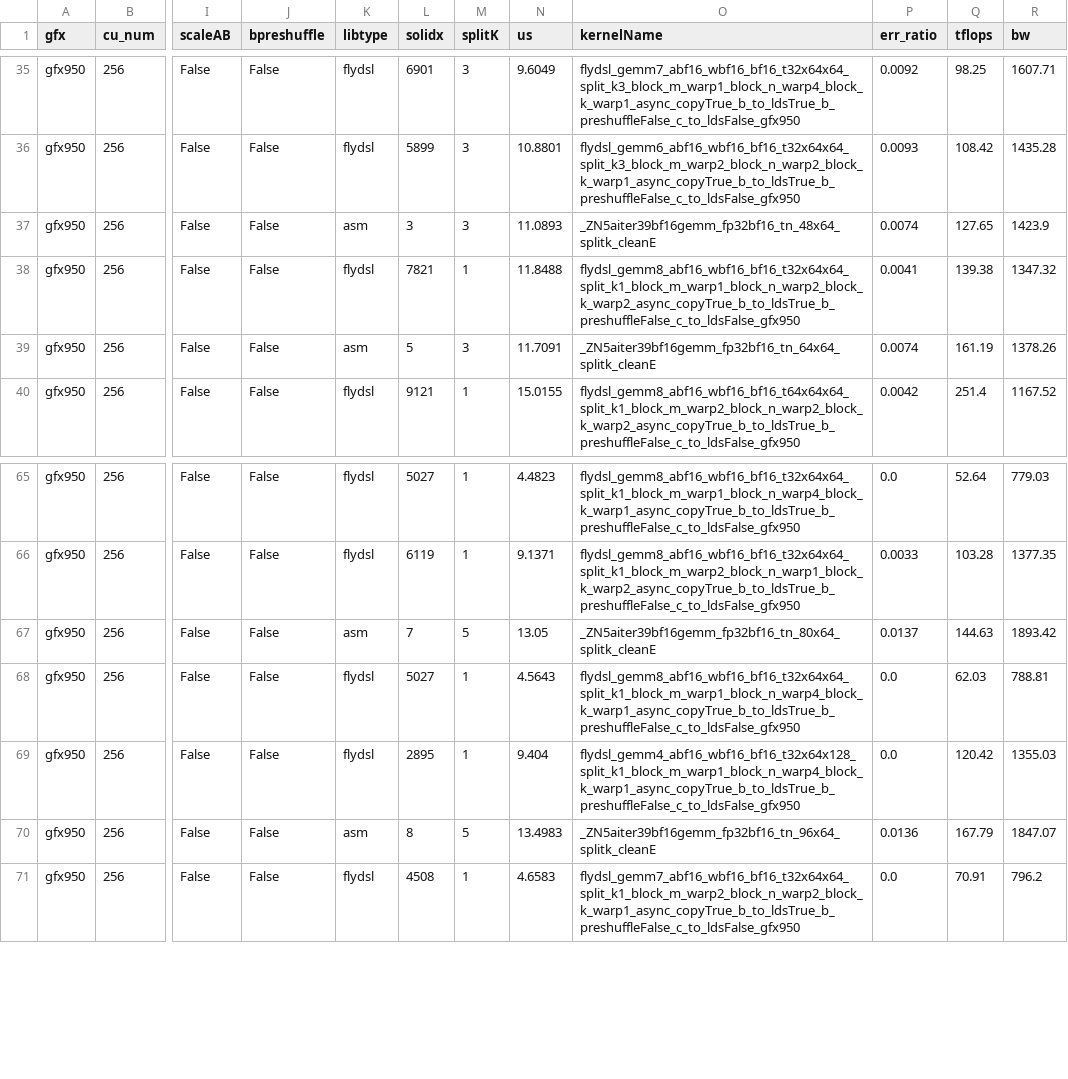
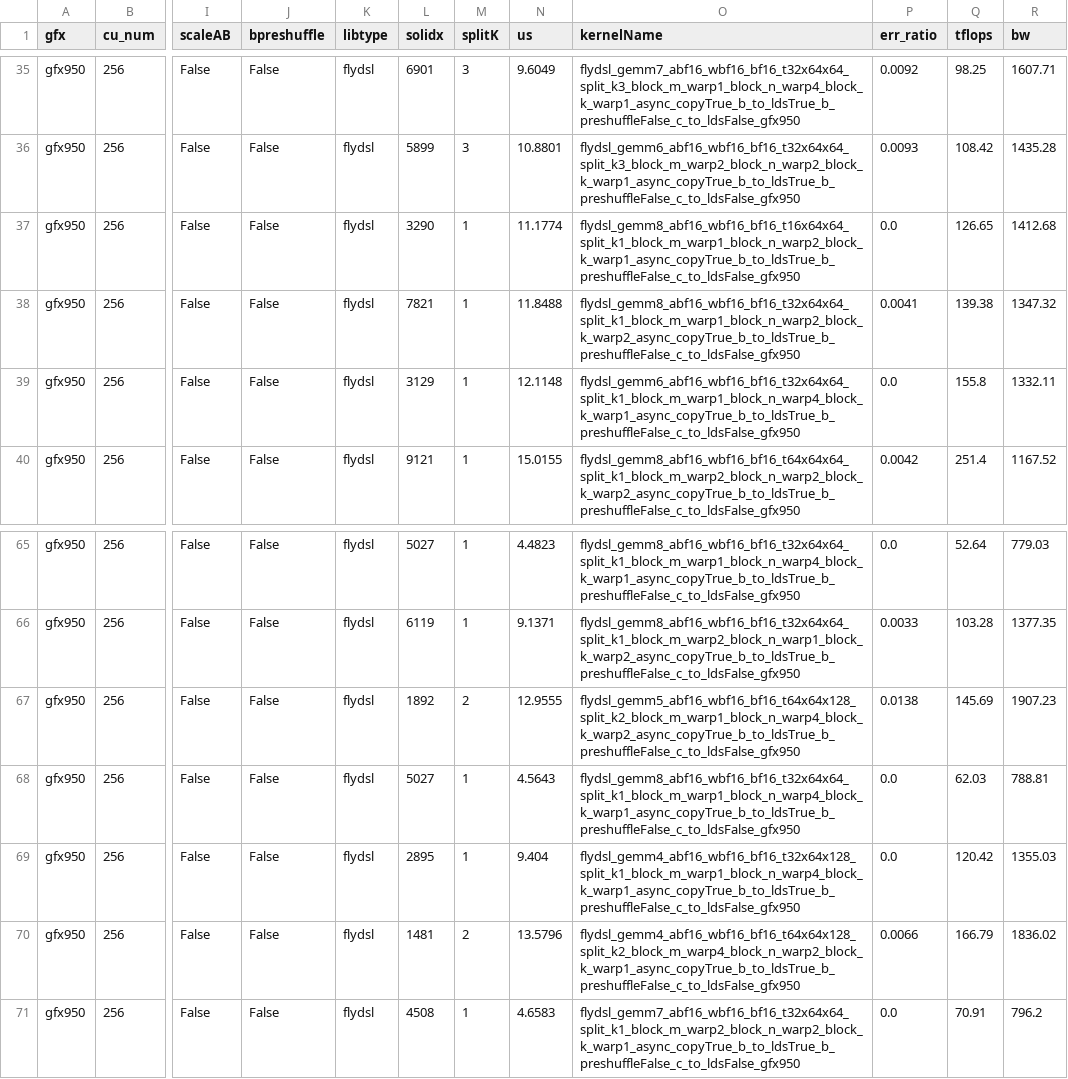
Before and after one commit to lucas-santos-amd/aiter, a CSV file: aiter/configs/model_configs/gptoss_bf16_tuned_gemm.csv, drawn as a sheet; only a part is shown, gaps mark what is left out; the diff names each change by its address in the sheet, - before the commit and + after, or states it on an @@ line.

Commit message:
[fix](gemm): fix hang issue (#3664)
Co-authored-by: perzhang <perzhang@amd.com>

```diff
--- a/aiter/configs/model_configs/gptoss_bf16_tuned_gemm.csv
+++ b/aiter/configs/model_configs/gptoss_bf16_tuned_gemm.csv
-K37 (libtype): asm
+K37 (libtype): flydsl
-L37 (solidx): 3
+L37 (solidx): 3290
-M37 (splitK): 3
+M37 (splitK): 1
-N37 (us): 11.0893
+N37 (us): 11.1774
-O37 (kernelName): _ZN5aiter39bf16gemm_fp32bf16_tn_48x64_splitk_cleanE
+O37 (kernelName): flydsl_gemm8_abf16_wbf16_bf16_t16x64x64_split_k1_block_m_warp1_block_n_warp2_block_k_warp1_async_copyTrue_b_to_ldsTrue_b_preshuffleFalse_c_to_ldsFalse_gfx950
-P37 (err_ratio): 0.0074
+P37 (err_ratio): 0.0
-Q37 (tflops): 127.65
+Q37 (tflops): 126.65
-R37 (bw): 1423.9
+R37 (bw): 1412.68
-K39 (libtype): asm
+K39 (libtype): flydsl
-L39 (solidx): 5
+L39 (solidx): 3129
-M39 (splitK): 3
+M39 (splitK): 1
-N39 (us): 11.7091
+N39 (us): 12.1148
-O39 (kernelName): _ZN5aiter39bf16gemm_fp32bf16_tn_64x64_splitk_cleanE
+O39 (kernelName): flydsl_gemm6_abf16_wbf16_bf16_t32x64x64_split_k1_block_m_warp1_block_n_warp4_block_k_warp1_async_copyTrue_b_to_ldsTrue_b_preshuffleFalse_c_to_ldsFalse_gfx950
-P39 (err_ratio): 0.0074
+P39 (err_ratio): 0.0
-Q39 (tflops): 161.19
+Q39 (tflops): 155.8
-R39 (bw): 1378.26
+R39 (bw): 1332.11
-K67 (libtype): asm
+K67 (libtype): flydsl
-L67 (solidx): 7
+L67 (solidx): 1892
-M67 (splitK): 5
+M67 (splitK): 2
-N67 (us): 13.05
+N67 (us): 12.9555
-O67 (kernelName): _ZN5aiter39bf16gemm_fp32bf16_tn_80x64_splitk_cleanE
+O67 (kernelName): flydsl_gemm5_abf16_wbf16_bf16_t64x64x128_split_k2_block_m_warp1_block_n_warp4_block_k_warp2_async_copyTrue_b_to_ldsTrue_b_preshuffleFalse_c_to_ldsFalse_gfx950
-P67 (err_ratio): 0.0137
+P67 (err_ratio): 0.0138
-Q67 (tflops): 144.63
+Q67 (tflops): 145.69
-R67 (bw): 1893.42
+R67 (bw): 1907.23
-K70 (libtype): asm
+K70 (libtype): flydsl
-L70 (solidx): 8
+L70 (solidx): 1481
-M70 (splitK): 5
+M70 (splitK): 2
-N70 (us): 13.4983
+N70 (us): 13.5796
-O70 (kernelName): _ZN5aiter39bf16gemm_fp32bf16_tn_96x64_splitk_cleanE
+O70 (kernelName): flydsl_gemm4_abf16_wbf16_bf16_t64x64x128_split_k2_block_m_warp4_block_n_warp2_block_k_warp1_async_copyTrue_b_to_ldsTrue_b_preshuffleFalse_c_to_ldsFalse_gfx950
-P70 (err_ratio): 0.0136
+P70 (err_ratio): 0.0066
-Q70 (tflops): 167.79
+Q70 (tflops): 166.79
-R70 (bw): 1847.07
+R70 (bw): 1836.02
```
